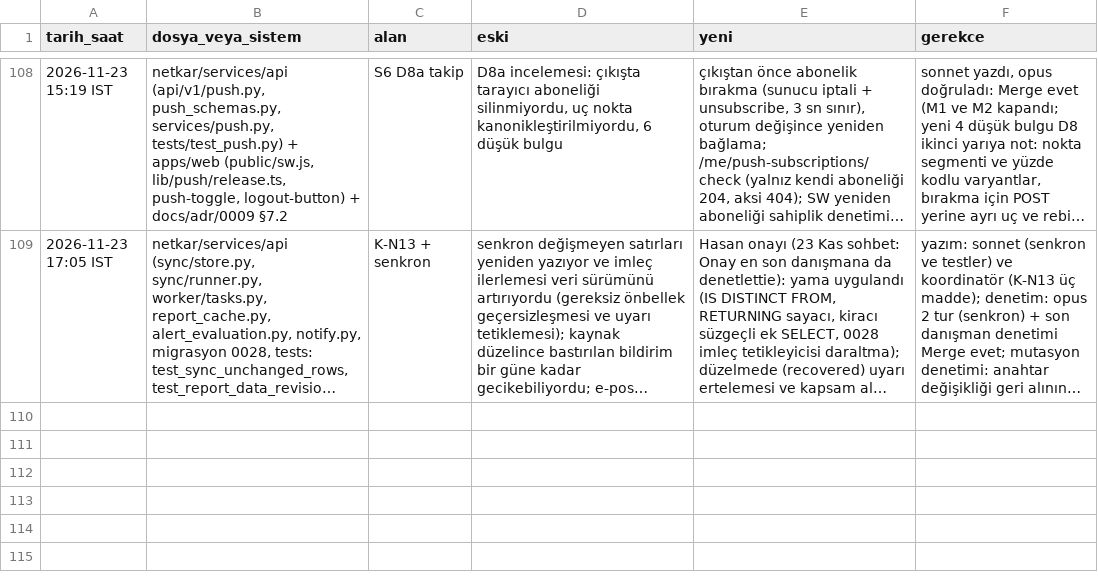
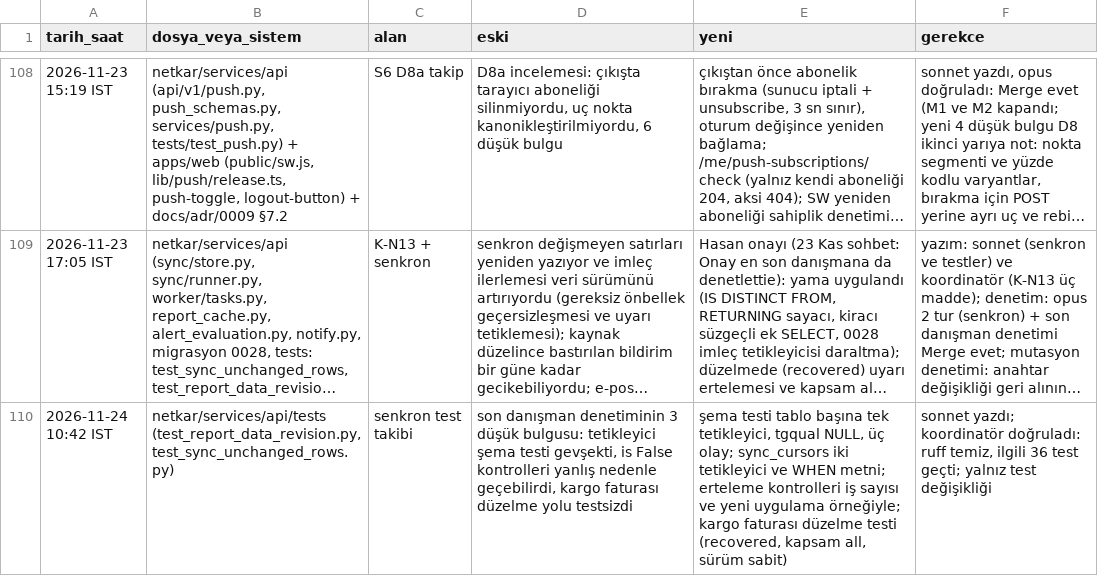
Before and after one commit to hyturkyilmaz/hyt, a TSV file: netkar/calisma_dosyalari/degisiklik_kaydi.tsv, drawn as a sheet; only a part is shown, gaps mark what is left out; long unchanged cells end in …; the diff names each change by its address in the sheet, - before the commit and + after, or states it on an @@ line.

```diff
--- a/netkar/calisma_dosyalari/degisiklik_kaydi.tsv
+++ b/netkar/calisma_dosyalari/degisiklik_kaydi.tsv
+row 110: 2026-11-24 10:42 IST | netkar/services/api/tests (test_report_data_revision.py, test_sync_unchanged_rows.py) | senkron test takibi | son danışman denetiminin 3 düşük bulgusu: tetikleyici şema testi gevşekti, is False kontrolleri yanlış nedenle geçebilirdi, kargo faturası düzelme yolu testsizdi | şema testi tablo başına tek tetikleyici, tgqual NULL, üç olay; sync_cursors iki tetikleyici ve WHEN metni; erteleme kontrolleri iş sayısı ve yeni uygulama örneğiyle; kargo faturası düzelme testi (recovered, kapsam all, sürüm sabit) | sonnet yazdı; koordinatör doğruladı: ruff temiz, ilgili 36 test geçti; yalnız test değişikliği
```
Also changed, not shown: 2 other files.
